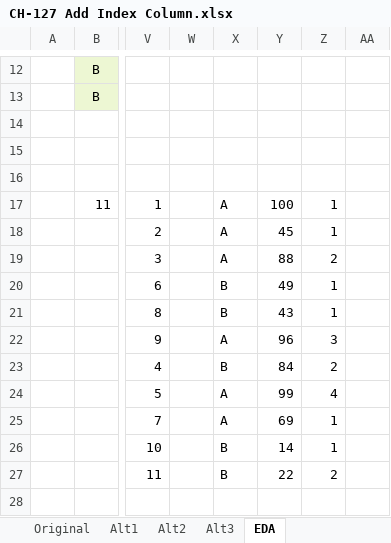
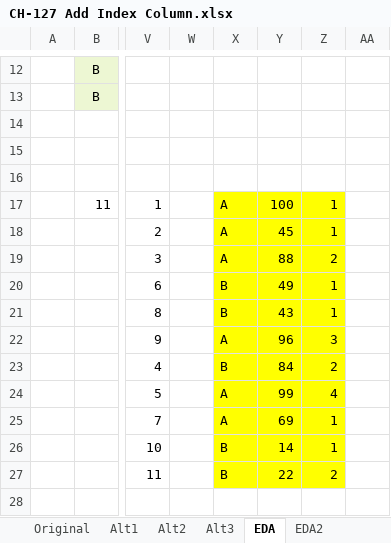
Before and after one commit to ziggle/PowerQueryBitsAndPieces, an Excel workbook: CH-127 Add Index Column.xlsx, sheet EDA, drawn as a sheet; only a part is shown, gaps mark what is left out; values as stored, in another font and other column widths than the file's, no borders; the diff names each change by its address in the sheet, - before the commit and + after, or states it on an @@ line.

```diff
--- a/CH-127 Add Index Column.xlsx (sheet EDA)
+++ b/CH-127 Add Index Column.xlsx (sheet EDA)
+sheet tab: EDA2
-X17:Z27 fill: none
+X17:Z27 fill: #FFFF00
```
